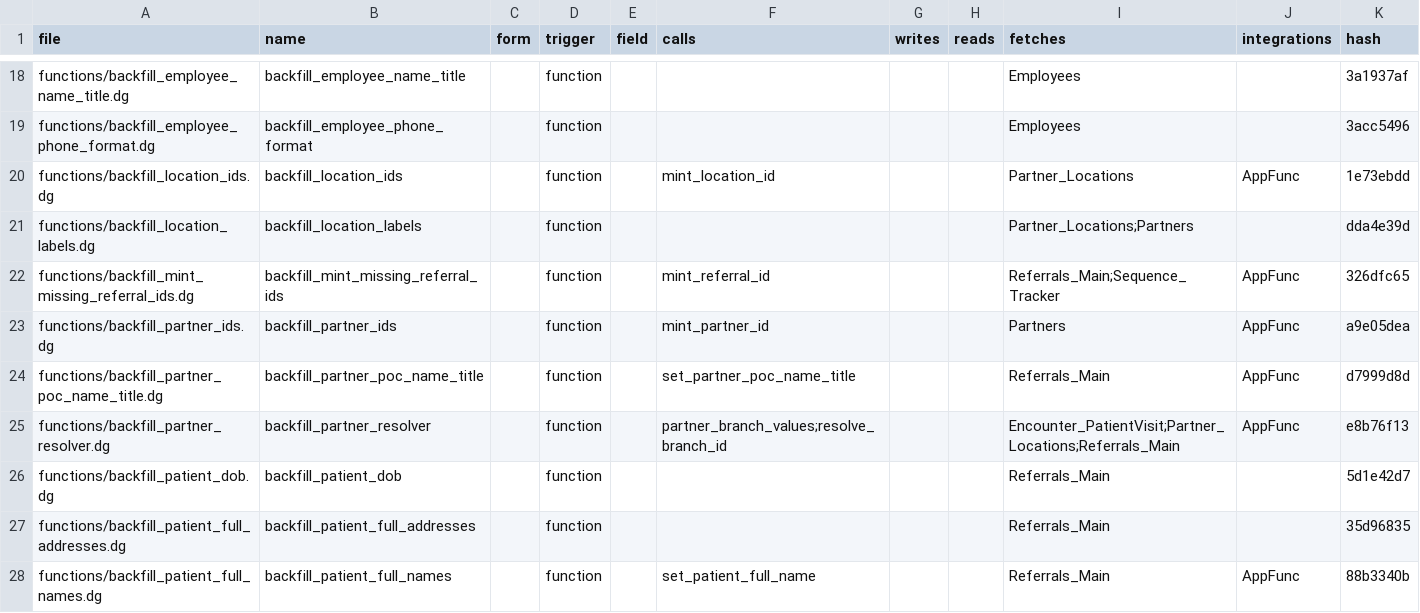
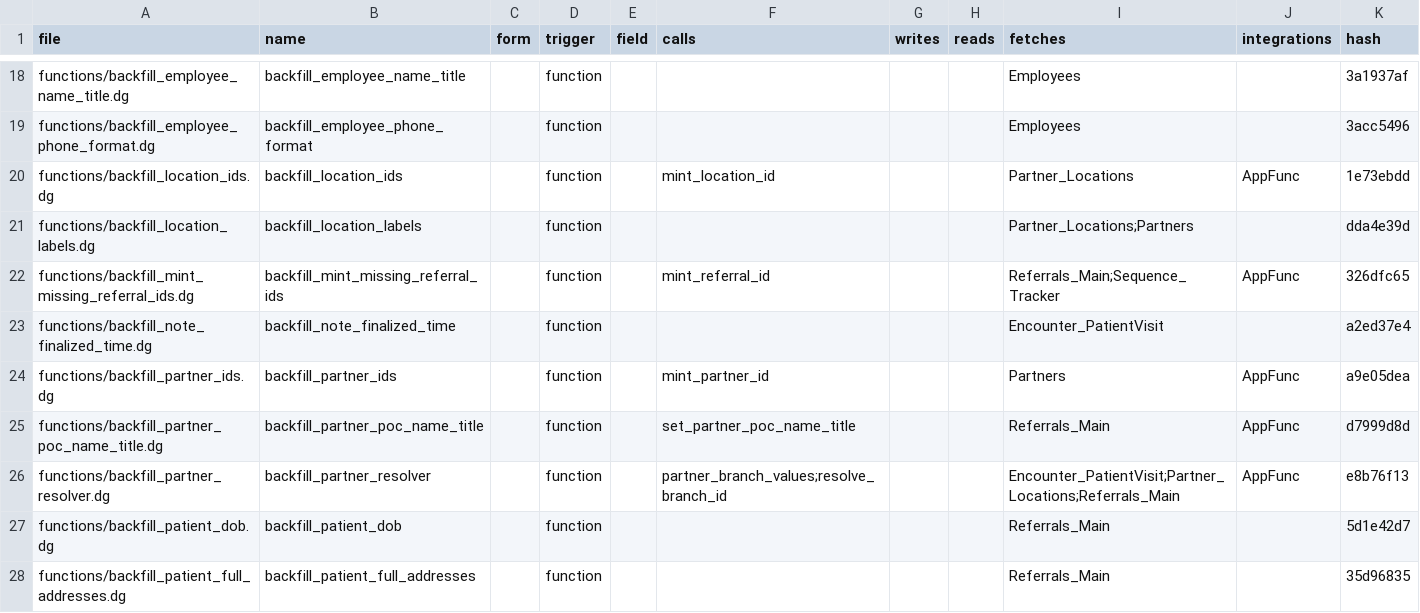
Before and after one commit to m1ndspark/sos-emr, a TSV file: MANIFEST.tsv, drawn as a sheet; only a part is shown, gaps mark what is left out; the shorter side is filled out with more unchanged rows; the diff covers the shown part only.

```diff
--- a/MANIFEST.tsv
+++ b/MANIFEST.tsv
@@ -22,2 +22,3 @@ functions/backfill_location_labels.dg	backfill_location_labels		function					Par
 functions/backfill_mint_missing_referral_ids.dg	backfill_mint_missing_referral_ids		function		mint_referral_id			Referrals_Main;Sequence_Tracker	AppFunc	326dfc65
+functions/backfill_note_finalized_time.dg	backfill_note_finalized_time		function					Encounter_PatientVisit		a2ed37e4
 functions/backfill_partner_ids.dg	backfill_partner_ids		function		mint_partner_id			Partners	AppFunc	a9e05dea
```
Also changed, not shown: 13 added rows elsewhere in this file, 2 other files.
